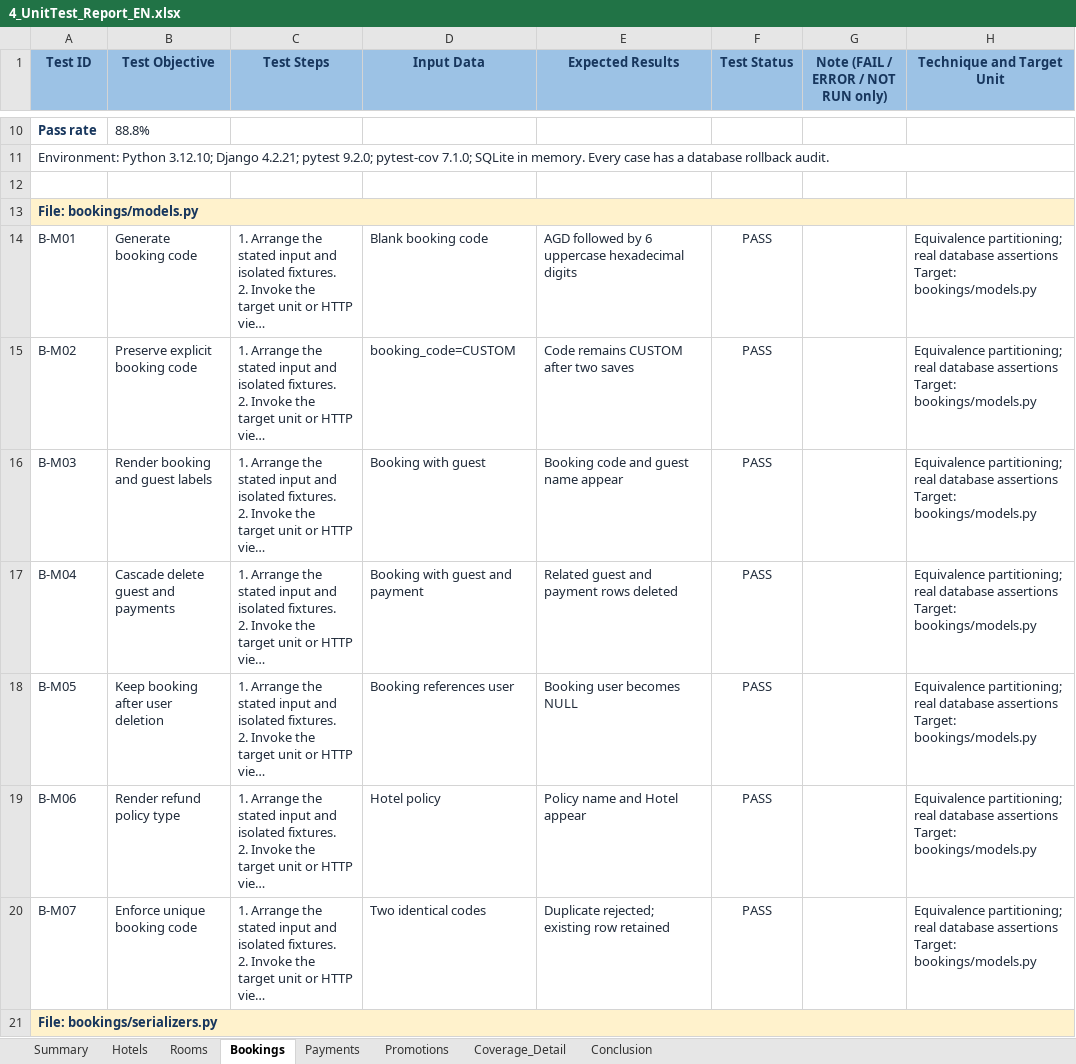
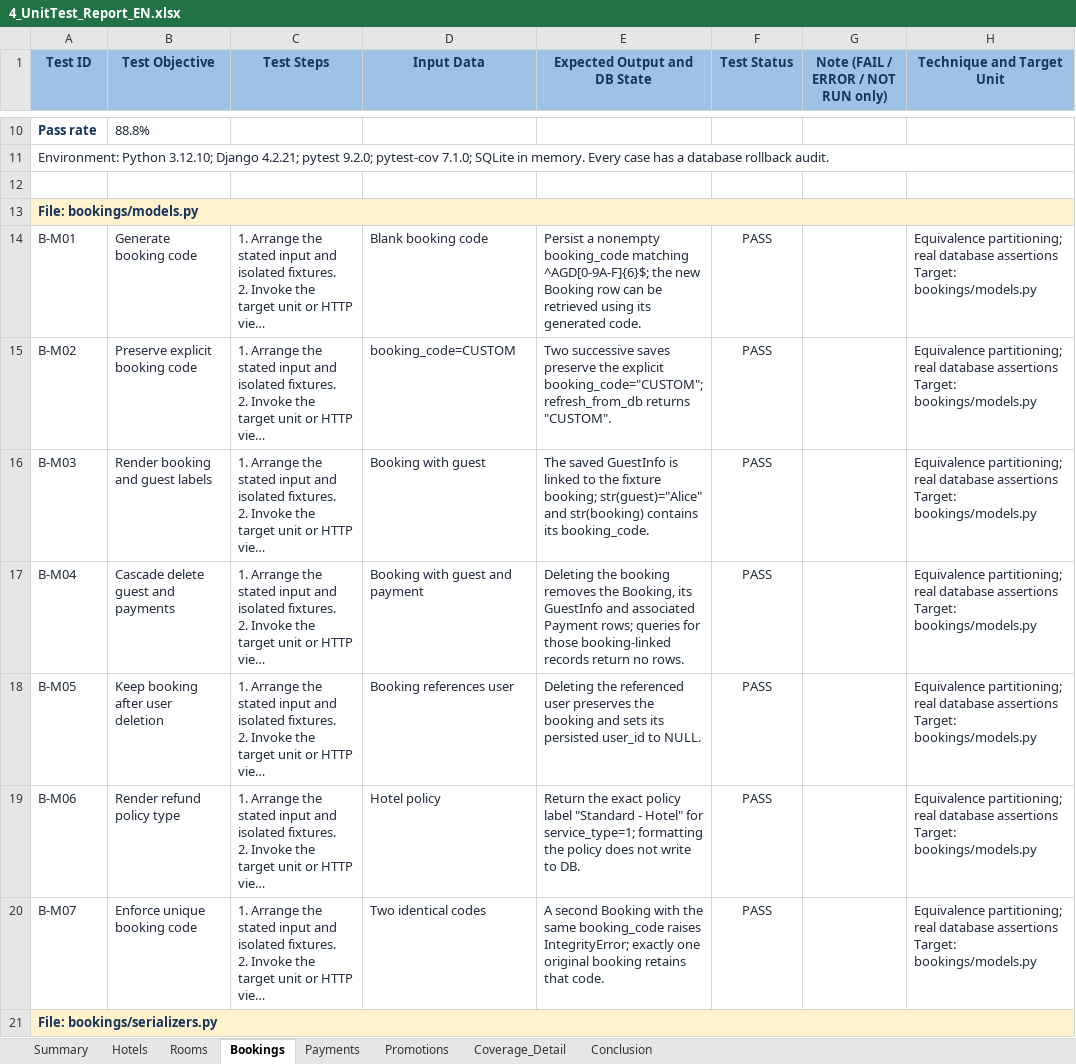
Before and after one commit to Lumith226/SQA-agoda, an Excel workbook: reports/4_UnitTest_Report_EN.xlsx, sheet Bookings, drawn as a sheet; only a part is shown, gaps mark what is left out; long unchanged cells end in …; values as stored, in another font and other column widths than the file's, no borders; conditional formats not drawn; the diff covers the shown part only; the diff names each change by its address in the sheet, - before the commit and + after, or states it on an @@ line.

Commit message:
Clarify expected outputs and strengthen all unit test script requirements

```diff
--- a/reports/4_UnitTest_Report_EN.xlsx (sheet Bookings)
+++ b/reports/4_UnitTest_Report_EN.xlsx (sheet Bookings)
-E1: Expected Results
+E1: Expected Output and DB State
-E14 (Expected Output and DB State): AGD followed by 6 uppercase hexadecimal digits
+E14 (Expected Output and DB State): Persist a nonempty booking_code matching ^AGD[0-9A-F]{6}$; the new Booking row can be retrieved using its generated code.
-E15 (Expected Output and DB State): Code remains CUSTOM after two saves
+E15 (Expected Output and DB State): Two successive saves preserve the explicit booking_code="CUSTOM"; refresh_from_db returns "CUSTOM".
-E16 (Expected Output and DB State): Booking code and guest name appear
+E16 (Expected Output and DB State): The saved GuestInfo is linked to the fixture booking; str(guest)="Alice" and str(booking) contains its booking_code.
-E17 (Expected Output and DB State): Related guest and payment rows deleted
+E17 (Expected Output and DB State): Deleting the booking removes the Booking, its GuestInfo and associated Payment rows; queries for those booking-linked records return no rows.
-E18 (Expected Output and DB State): Booking user becomes NULL
+E18 (Expected Output and DB State): Deleting the referenced user preserves the booking and sets its persisted user_id to NULL.
-E19 (Expected Output and DB State): Policy name and Hotel appear
+E19 (Expected Output and DB State): Return the exact policy label "Standard - Hotel" for service_type=1; formatting the policy does not write to DB.
-E20 (Expected Output and DB State): Duplicate rejected; existing row retained
+E20 (Expected Output and DB State): A second Booking with the same booking_code raises IntegrityError; exactly one original booking retains that code.
```
Also changed, not shown: 104 edited cells elsewhere in this sheet, sheet Promotions, sheet Payments, sheet Rooms, sheet Hotels, sheet Conclusion, sheet Summary, charts or pictures, 31 other files.
